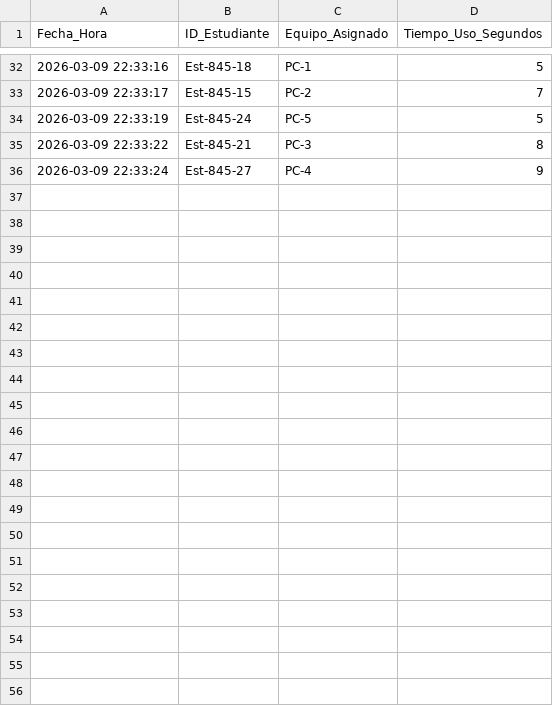
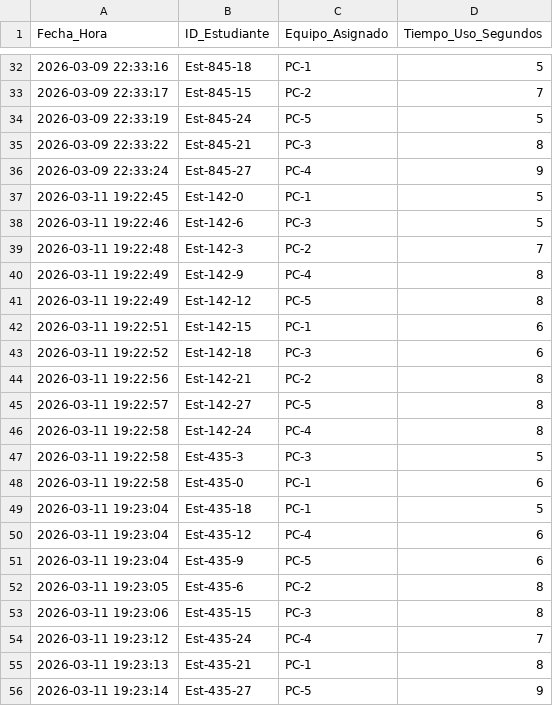
Before and after one commit to PedroGF04/Sistemas-Distribuidos, a CSV file: Práctica4/Reporte_Trailblazer_Puerto_6001.csv, drawn as a sheet; only a part is shown, gaps mark what is left out; the diff names each change by its address in the sheet, - before the commit and + after, or states it on an @@ line.

```diff
--- a/Práctica4/Reporte_Trailblazer_Puerto_6001.csv
+++ b/Práctica4/Reporte_Trailblazer_Puerto_6001.csv
+row 37: 2026-03-11 19:22:45 | Est-142-0 | PC-1 | 5
+row 38: 2026-03-11 19:22:46 | Est-142-6 | PC-3 | 5
+row 39: 2026-03-11 19:22:48 | Est-142-3 | PC-2 | 7
+row 40: 2026-03-11 19:22:49 | Est-142-9 | PC-4 | 8
+row 41: 2026-03-11 19:22:49 | Est-142-12 | PC-5 | 8
+row 42: 2026-03-11 19:22:51 | Est-142-15 | PC-1 | 6
+row 43: 2026-03-11 19:22:52 | Est-142-18 | PC-3 | 6
+row 44: 2026-03-11 19:22:56 | Est-142-21 | PC-2 | 8
+row 45: 2026-03-11 19:22:57 | Est-142-27 | PC-5 | 8
+row 46: 2026-03-11 19:22:58 | Est-142-24 | PC-4 | 8
+row 47: 2026-03-11 19:22:58 | Est-435-3 | PC-3 | 5
+row 48: 2026-03-11 19:22:58 | Est-435-0 | PC-1 | 6
+row 49: 2026-03-11 19:23:04 | Est-435-18 | PC-1 | 5
+row 50: 2026-03-11 19:23:04 | Est-435-12 | PC-4 | 6
+row 51: 2026-03-11 19:23:04 | Est-435-9 | PC-5 | 6
+row 52: 2026-03-11 19:23:05 | Est-435-6 | PC-2 | 8
+row 53: 2026-03-11 19:23:06 | Est-435-15 | PC-3 | 8
+row 54: 2026-03-11 19:23:12 | Est-435-24 | PC-4 | 7
+row 55: 2026-03-11 19:23:13 | Est-435-21 | PC-1 | 8
+row 56: 2026-03-11 19:23:14 | Est-435-27 | PC-5 | 9
```
Also changed, not shown: Práctica4/Reporte_Trailblazer_Puerto_6002.csv, Práctica4/Reporte_Trailblazer_Puerto_6003.csv, 5 other files.
